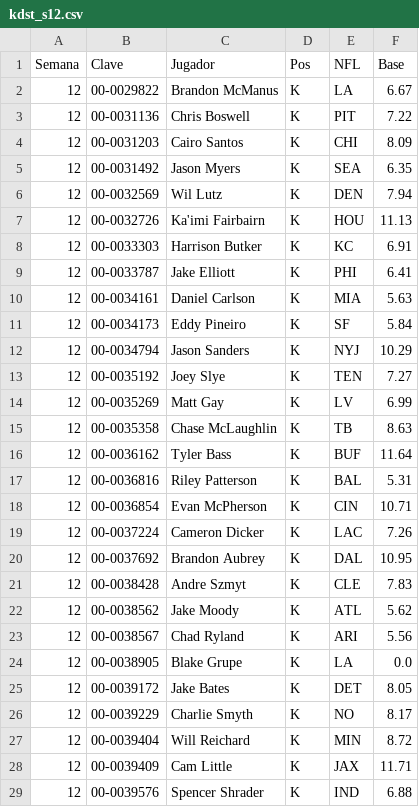
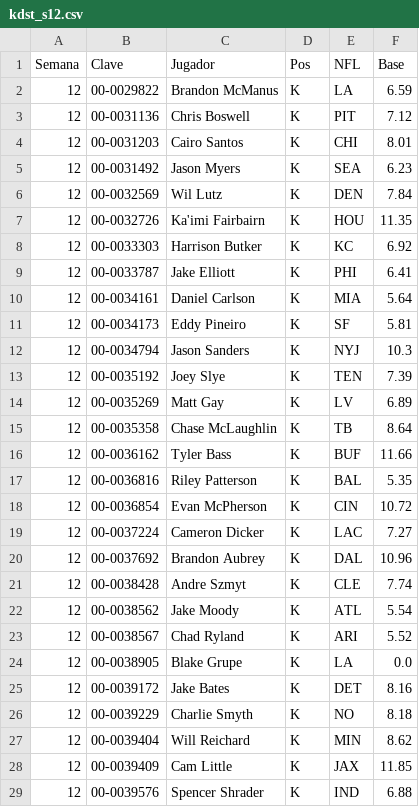
Before and after one commit to Golazo20XX/sunday-locker, a CSV file: historial/kdst_s12.csv, drawn as a sheet; only a part is shown; the diff covers the shown part only.

```diff
--- a/historial/kdst_s12.csv
+++ b/historial/kdst_s12.csv
@@ -1,29 +1,29 @@
 Semana,Clave,Jugador,Pos,NFL,Base
-12,00-0029822,Brandon McManus,K,LA,6.67
-12,00-0031136,Chris Boswell,K,PIT,7.22
-12,00-0031203,Cairo Santos,K,CHI,8.09
-12,00-0031492,Jason Myers,K,SEA,6.35
-12,00-0032569,Wil Lutz,K,DEN,7.94
-12,00-0032726,Ka'imi Fairbairn,K,HOU,11.13
-12,00-0033303,Harrison Butker,K,KC,6.91
+12,00-0029822,Brandon McManus,K,LA,6.59
+12,00-0031136,Chris Boswell,K,PIT,7.12
+12,00-0031203,Cairo Santos,K,CHI,8.01
+12,00-0031492,Jason Myers,K,SEA,6.23
+12,00-0032569,Wil Lutz,K,DEN,7.84
+12,00-0032726,Ka'imi Fairbairn,K,HOU,11.35
+12,00-0033303,Harrison Butker,K,KC,6.92
 12,00-0033787,Jake Elliott,K,PHI,6.41
-12,00-0034161,Daniel Carlson,K,MIA,5.63
-12,00-0034173,Eddy Pineiro,K,SF,5.84
-12,00-0034794,Jason Sanders,K,NYJ,10.29
-12,00-0035192,Joey Slye,K,TEN,7.27
-12,00-0035269,Matt Gay,K,LV,6.99
-12,00-0035358,Chase McLaughlin,K,TB,8.63
-12,00-0036162,Tyler Bass,K,BUF,11.64
-12,00-0036816,Riley Patterson,K,BAL,5.31
-12,00-0036854,Evan McPherson,K,CIN,10.71
-12,00-0037224,Cameron Dicker,K,LAC,7.26
-12,00-0037692,Brandon Aubrey,K,DAL,10.95
-12,00-0038428,Andre Szmyt,K,CLE,7.83
-12,00-0038562,Jake Moody,K,ATL,5.62
-12,00-0038567,Chad Ryland,K,ARI,5.56
+12,00-0034161,Daniel Carlson,K,MIA,5.64
+12,00-0034173,Eddy Pineiro,K,SF,5.81
+12,00-0034794,Jason Sanders,K,NYJ,10.3
+12,00-0035192,Joey Slye,K,TEN,7.39
+12,00-0035269,Matt Gay,K,LV,6.89
+12,00-0035358,Chase McLaughlin,K,TB,8.64
+12,00-0036162,Tyler Bass,K,BUF,11.66
+12,00-0036816,Riley Patterson,K,BAL,5.35
+12,00-0036854,Evan McPherson,K,CIN,10.72
+12,00-0037224,Cameron Dicker,K,LAC,7.27
+12,00-0037692,Brandon Aubrey,K,DAL,10.96
+12,00-0038428,Andre Szmyt,K,CLE,7.74
+12,00-0038562,Jake Moody,K,ATL,5.54
+12,00-0038567,Chad Ryland,K,ARI,5.52
 12,00-0038905,Blake Grupe,K,LA,0.0
-12,00-0039172,Jake Bates,K,DET,8.05
-12,00-0039229,Charlie Smyth,K,NO,8.17
-12,00-0039404,Will Reichard,K,MIN,8.72
-12,00-0039409,Cam Little,K,JAX,11.71
+12,00-0039172,Jake Bates,K,DET,8.16
+12,00-0039229,Charlie Smyth,K,NO,8.18
+12,00-0039404,Will Reichard,K,MIN,8.62
+12,00-0039409,Cam Little,K,JAX,11.85
 12,00-0039576,Spencer Shrader,K,IND,6.88
```
Also changed, not shown: 30 edited cells elsewhere in this file, historial/clima_s12.csv, historial/proy_2026_s12.csv, 8 other files.
